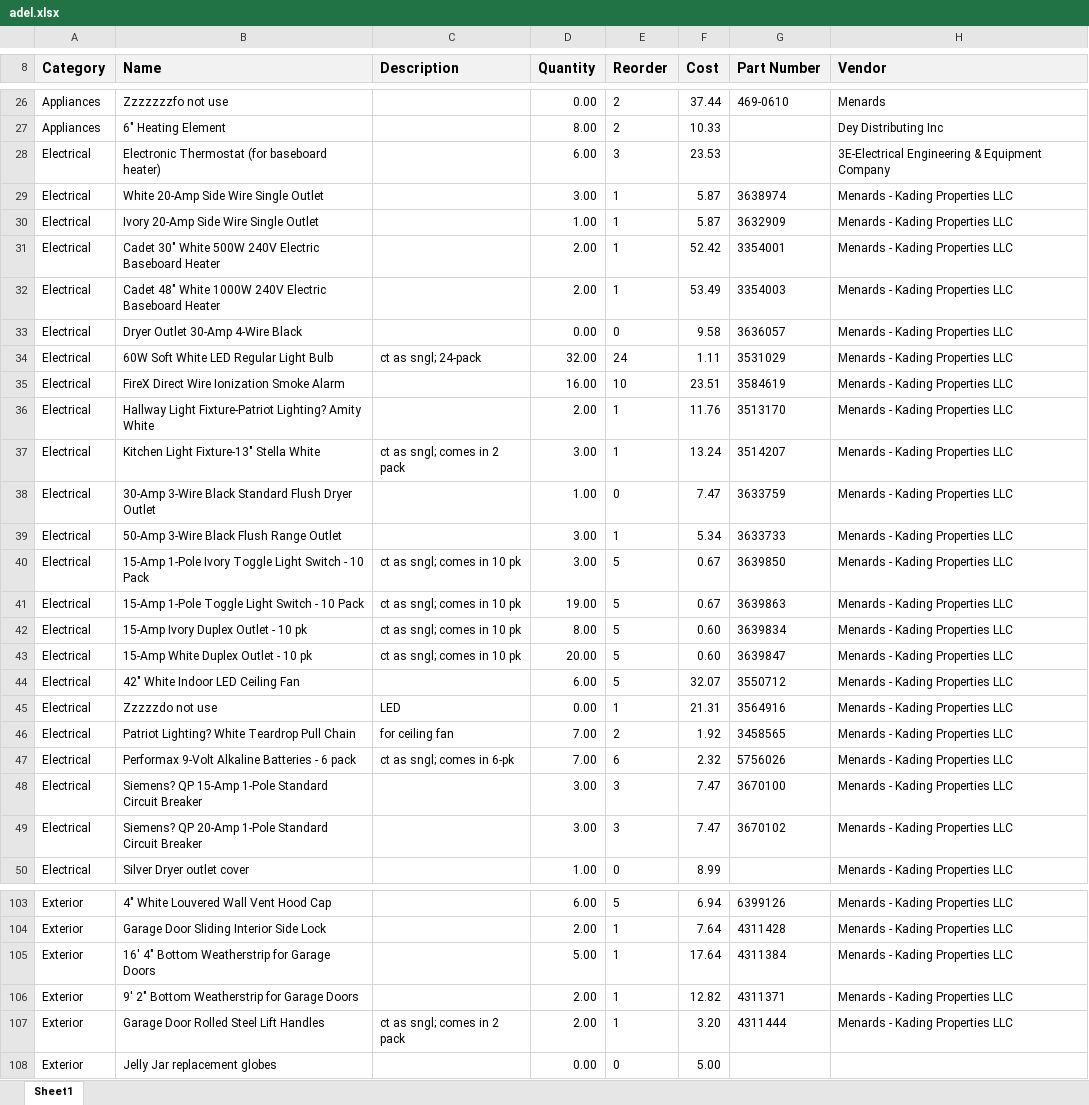
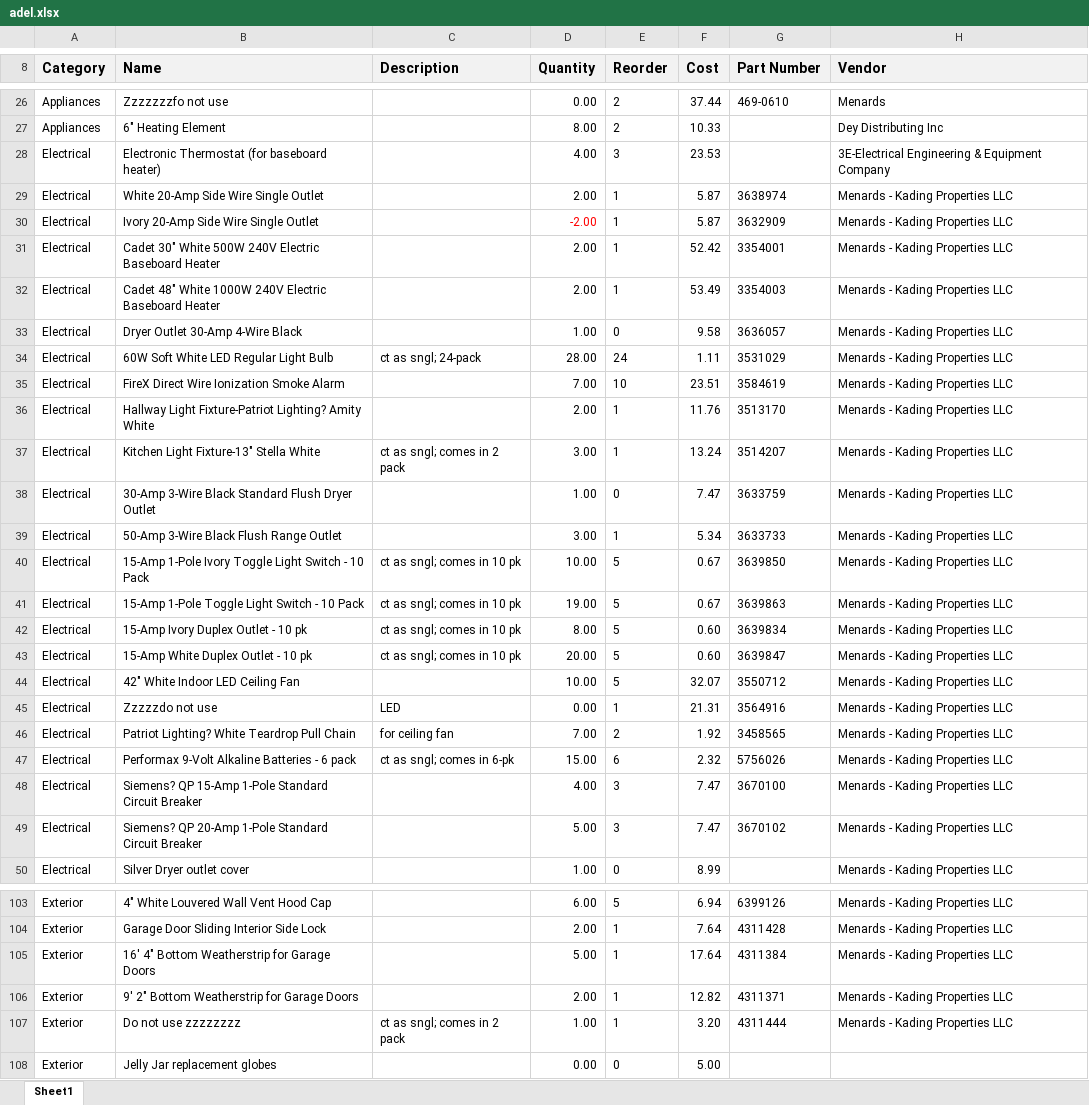
Before and after one commit to AdminKading/Inventory-Verification, an Excel workbook: adel.xlsx, sheet Sheet1, drawn as a sheet; only a part is shown, gaps mark what is left out; values as stored, in another font and other column widths than the file's, no borders; the diff covers the shown part only; the diff names each change by its address in the sheet, - before the commit and + after, or states it on an @@ line.

```diff
--- a/adel.xlsx (sheet Sheet1)
+++ b/adel.xlsx (sheet Sheet1)
-D28 (Quantity): 6.00
+D28 (Quantity): 4.00
-D29 (Quantity): 3.00
+D29 (Quantity): 2.00
-D30 (Quantity): 1.00
+D30 (Quantity): -2.00
-D30 text colour: black
+D30 text colour: #FF0000
-D33 (Quantity): 0.00
+D33 (Quantity): 1.00
-D34 (Quantity): 32.00
+D34 (Quantity): 28.00
-D35 (Quantity): 16.00
+D35 (Quantity): 7.00
-D40 (Quantity): 3.00
+D40 (Quantity): 10.00
-D44 (Quantity): 6.00
+D44 (Quantity): 10.00
-D47 (Quantity): 7.00
+D47 (Quantity): 15.00
-D48 (Quantity): 3.00
+D48 (Quantity): 4.00
-D49 (Quantity): 3.00
+D49 (Quantity): 5.00
-B107 (Name): Garage Door Rolled Steel Lift Handles
+B107 (Name): Do not use zzzzzzzz
-D107 (Quantity): 2.00
+D107 (Quantity): 1.00
```
Also changed, not shown: 1 added row and 56 edited cells elsewhere in this sheet, madrid.xlsx, newton.xlsx, 3 other files.
